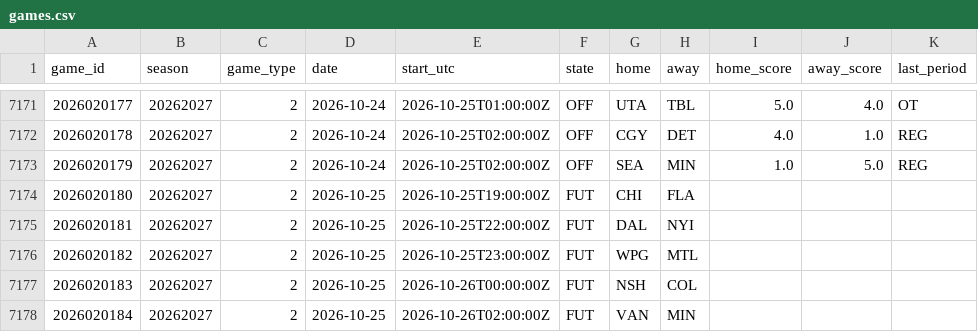
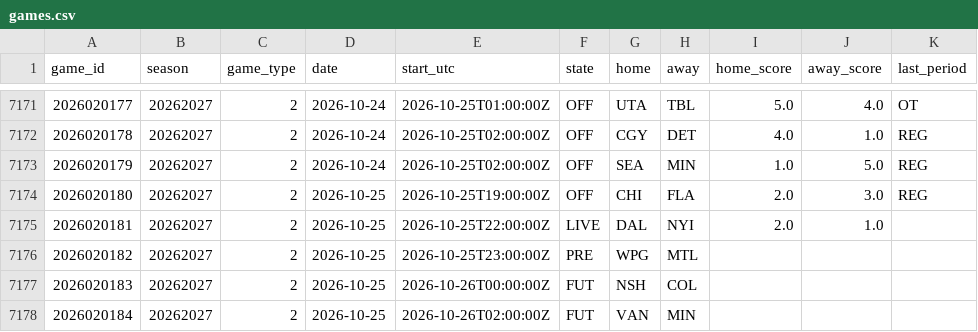
Before and after one commit to 88jackcarr/NHL-odds-betting, a CSV file: data/games.csv, drawn as a sheet; only a part is shown, gaps mark what is left out.

```diff
--- a/data/games.csv
+++ b/data/games.csv
@@ -7173,5 +7173,5 @@ game_id,season,game_type,date,start_utc,state,home,away,home_score,away_score,la
 2026020179,20262027,2,2026-10-24,2026-10-25T02:00:00Z,OFF,SEA,MIN,1.0,5.0,REG
-2026020180,20262027,2,2026-10-25,2026-10-25T19:00:00Z,FUT,CHI,FLA,,,
-2026020181,20262027,2,2026-10-25,2026-10-25T22:00:00Z,FUT,DAL,NYI,,,
-2026020182,20262027,2,2026-10-25,2026-10-25T23:00:00Z,FUT,WPG,MTL,,,
+2026020180,20262027,2,2026-10-25,2026-10-25T19:00:00Z,OFF,CHI,FLA,2.0,3.0,REG
+2026020181,20262027,2,2026-10-25,2026-10-25T22:00:00Z,LIVE,DAL,NYI,2.0,1.0,
+2026020182,20262027,2,2026-10-25,2026-10-25T23:00:00Z,PRE,WPG,MTL,,,
 2026020183,20262027,2,2026-10-25,2026-10-26T00:00:00Z,FUT,NSH,COL,,,
```
Also changed, not shown: data/bets.csv, data/goalie_games.csv, 2 other files.
